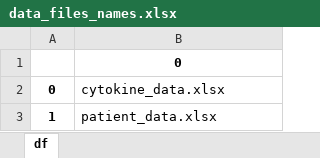
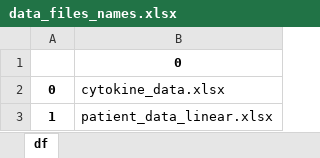
Before and after one commit to hadas-schlessinger/CytoMod, an Excel workbook: app/static/Flu09/data_files_names.xlsx, sheet df, drawn as a sheet; values as stored, in another font and other column widths than the file's, no borders; the diff names each change by its address in the sheet, - before the commit and + after, or states it on an @@ line.

```diff
--- a/app/static/Flu09/data_files_names.xlsx (sheet df)
+++ b/app/static/Flu09/data_files_names.xlsx (sheet df)
-B3: patient_data.xlsx
+B3: patient_data_linear.xlsx
```
Also changed, not shown: 41 other files.
